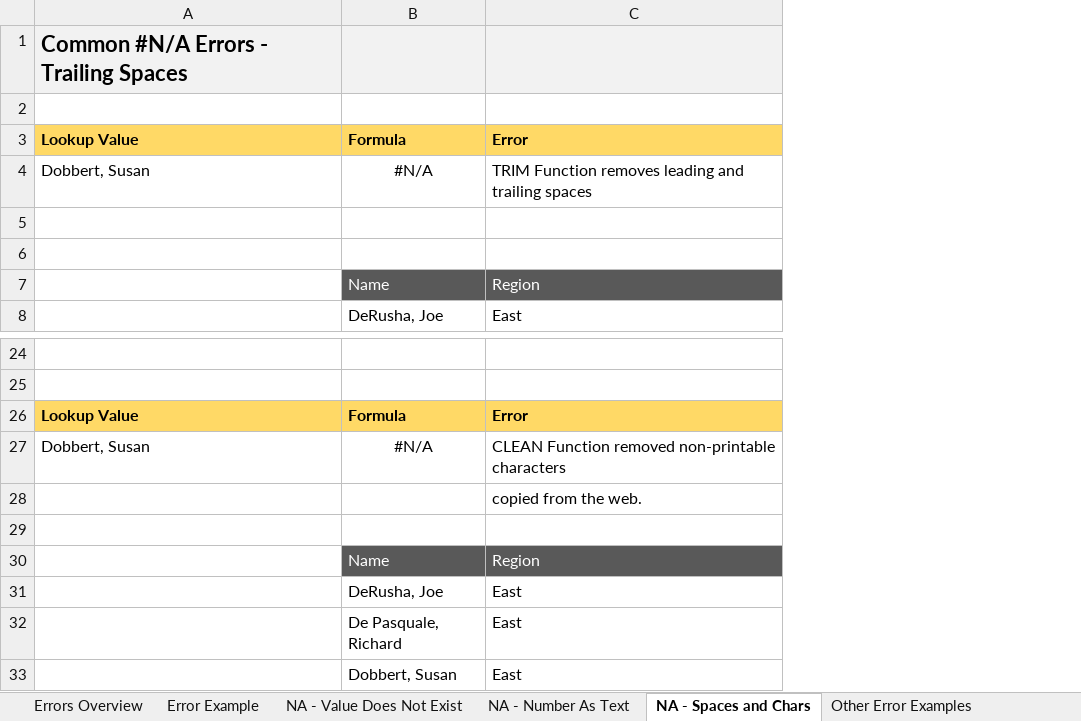
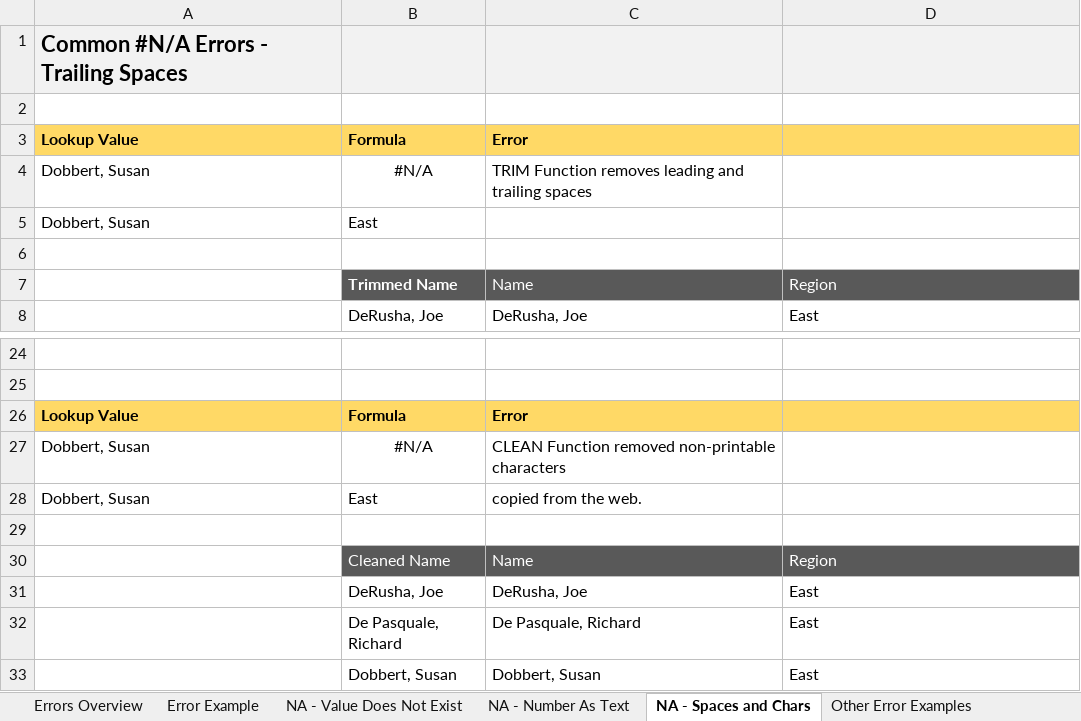
Before and after one commit to A-C-Sai/working-with-data, an Excel workbook: excel/excel-training/Level 2/Common Lookup Formula Errors - BEGIN.xlsx, sheet NA - Spaces and Chars, drawn as a sheet; only a part is shown, gaps mark what is left out; values as stored, in another font and other column widths than the file's, no borders; removed rows and columns are numbered as before the commit, all else as after; the diff names each change by its address in the sheet, - before the commit and + after, or states it on an @@ line.

```diff
--- a/excel/excel-training/Level 2/Common Lookup Formula Errors - BEGIN.xlsx (sheet NA - Spaces and Chars)
+++ b/excel/excel-training/Level 2/Common Lookup Formula Errors - BEGIN.xlsx (sheet NA - Spaces and Chars)
+column C, rows 3-4: Error | TRIM Function removes leading and trailing spaces; rows 7-8: Name | DeRusha, Joe; rows 26-27: Error | CLEAN Function removed non-printable characters; rows 30-33: Name | DeRusha, Joe | De Pasquale, Richard | Dobbert, Susan
-D3: Error
+D3: (empty)
-D4: TRIM Function removes leading and trailing spaces
+D4: (empty)
+row 5: Dobbert, Susan | East
-row 6: (empty)
-B7: Name
+B7: Trimmed Name
-B7 bold: off
+B7 bold: on
-D26: Error
+D26: (empty)
-D27: CLEAN Function removed non-printable characters
+D27: (empty)
-row 28:  |  | copied from the web.
+row 28: Dobbert, Susan | East | copied from the web.
-B30: Name
+B30: Cleaned Name
```
Also changed, not shown: sheet IFERROR Function, sheet NA - Number As Text, formulas that keep their value, excel/excel-training/Level 2/Excel Tables.xlsx, excel/excel-training/Level 2/INDEX MATCH Explained - BEGIN.xlsx, 1 other file.
